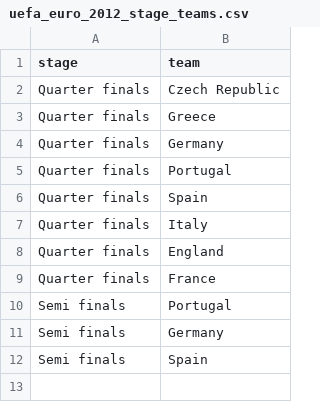
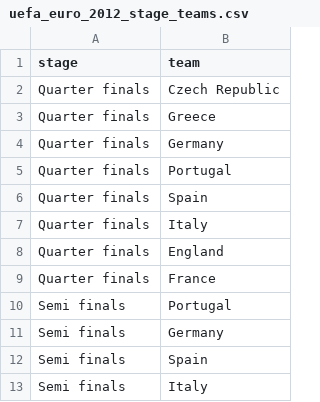
Before and after one commit to torehau/contestadors, a CSV file: lib/tasks/uefa_euro_2012_stage_teams.csv, drawn as a sheet.

```diff
--- a/lib/tasks/uefa_euro_2012_stage_teams.csv
+++ b/lib/tasks/uefa_euro_2012_stage_teams.csv
@@ -12 +12,2 @@ Semi finals,Germany
 Semi finals,Spain
+Semi finals,Italy
```
Also changed, not shown: lib/tasks/uefa_euro_2012_match_results.csv, 1 other file.
